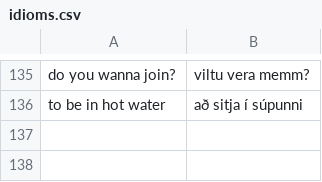
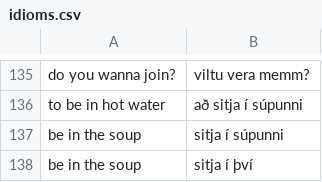
Before and after one commit to judyfong/dictionary, a CSV file: idioms.csv, drawn as a sheet; only a part is shown, gaps mark what is left out; the diff names each change by its address in the sheet, - before the commit and + after, or states it on an @@ line.

Commit message:
Update idioms.csv

```diff
--- a/idioms.csv
+++ b/idioms.csv
+row 137: be in the soup | sitja í súpunni
+row 138: be in the soup | sitja í því
```
